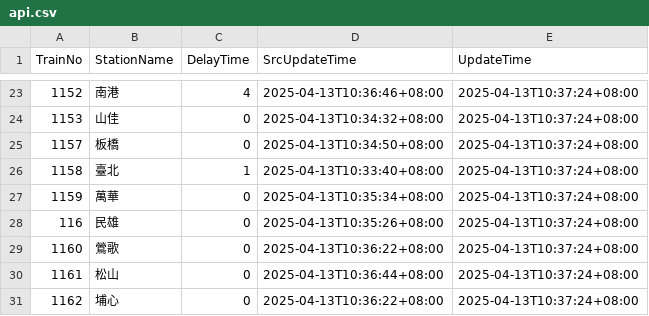
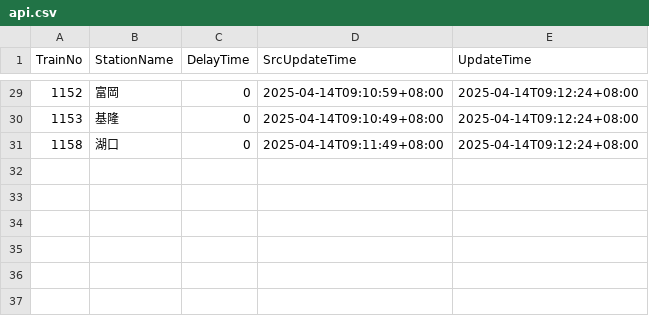
Before and after one commit to funfun0912/Open-Platform-Software-Mid, a CSV file: api.csv, drawn as a sheet; only a part is shown, gaps mark what is left out; the diff covers the shown part only.

Commit message:
Update data

```diff
--- a/api.csv
+++ b/api.csv
@@ -23,9 +29,3 @@ TrainNo,StationName,DelayTime,SrcUpdateTime,UpdateTime
-1152,南港,4,2025-04-13T10:36:46+08:00,2025-04-13T10:37:24+08:00
-1153,山佳,0,2025-04-13T10:34:32+08:00,2025-04-13T10:37:24+08:00
-1157,板橋,0,2025-04-13T10:34:50+08:00,2025-04-13T10:37:24+08:00
-1158,臺北,1,2025-04-13T10:33:40+08:00,2025-04-13T10:37:24+08:00
-1159,萬華,0,2025-04-13T10:35:34+08:00,2025-04-13T10:37:24+08:00
-116,民雄,0,2025-04-13T10:35:26+08:00,2025-04-13T10:37:24+08:00
-1160,鶯歌,0,2025-04-13T10:36:22+08:00,2025-04-13T10:37:24+08:00
-1161,松山,0,2025-04-13T10:36:44+08:00,2025-04-13T10:37:24+08:00
-1162,埔心,0,2025-04-13T10:36:22+08:00,2025-04-13T10:37:24+08:00
+1152,富岡,0,2025-04-14T09:10:59+08:00,2025-04-14T09:12:24+08:00
+1153,基隆,0,2025-04-14T09:10:49+08:00,2025-04-14T09:12:24+08:00
+1158,湖口,0,2025-04-14T09:11:49+08:00,2025-04-14T09:12:24+08:00
```
Also changed, not shown: 8 added rows, 2 removed rows and 70 edited cells elsewhere in this file.
